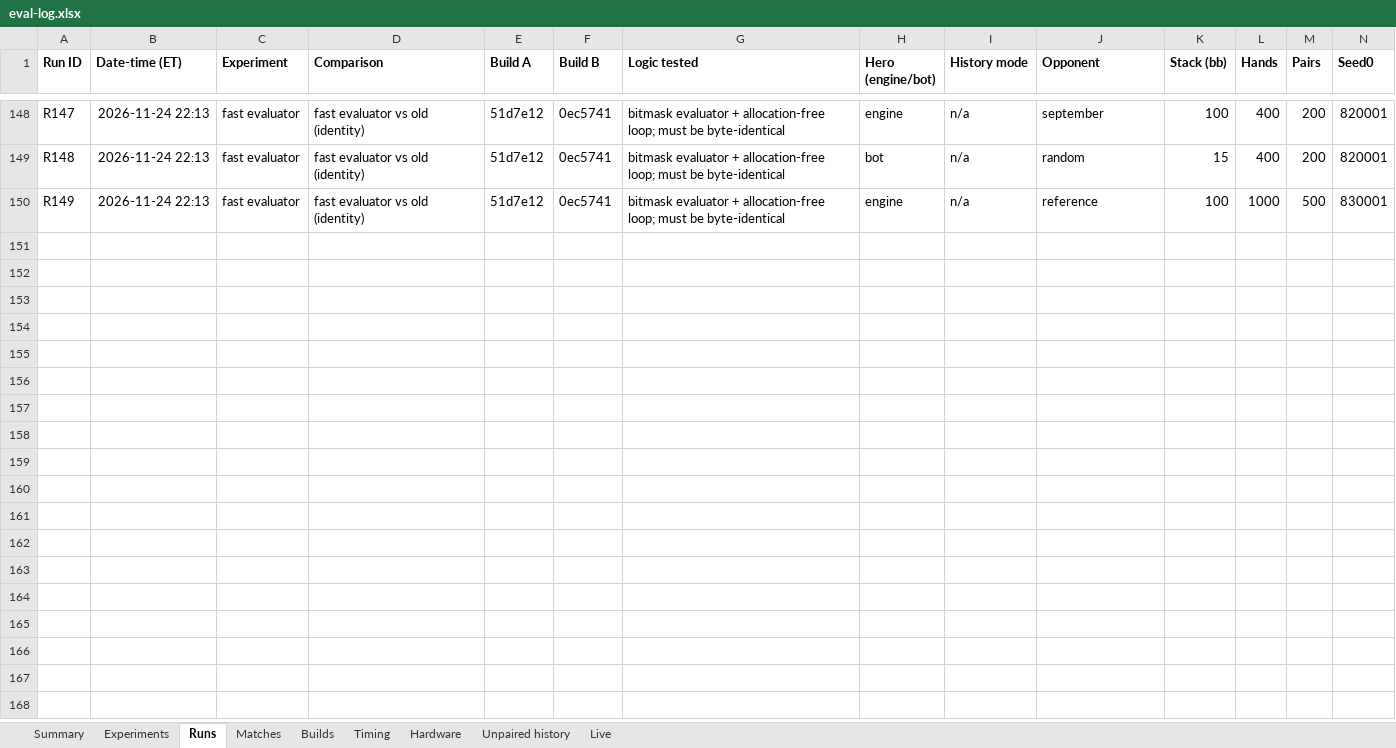
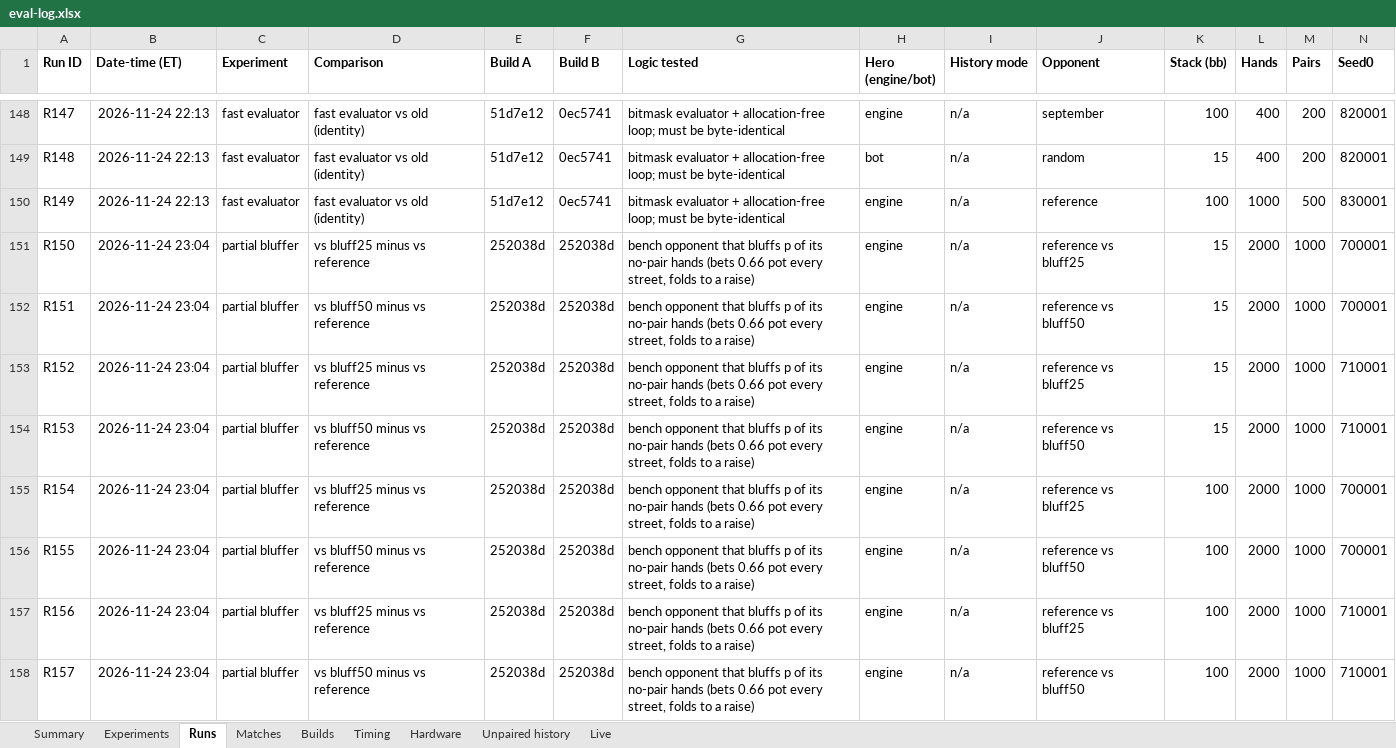
Before and after one commit to yashlad1/pokercpp, an Excel workbook: results/eval-log.xlsx, sheet Runs, drawn as a sheet; only a part is shown, gaps mark what is left out; values as stored, in another font and other column widths than the file's, no borders; rows hold the shown columns only; the diff names each change by its address in the sheet, - before the commit and + after, or states it on an @@ line.

Commit message:
Add the partial-bluffer bench opponent and its results; log opponent name and id at match start
tools/bench.py: Bluffer(p) plays like reference but bets 0.66 pot on every
street with a fixed share p of its no-pair postflop hands and folds to any
bet (bluff0/bluff25/bluff50; bluff0 reproduces reference pair for pair).
The bot still wins about 50 bb/100 against bluff25 and bluff50; 1 of 8
paired differences is significant (-5.5 bb/100, 15 bb, bluff50). Details in
results/2026-11-24-bluff-bench.md, eval log rows R150-R157.

chipzen/bot.py: the match_start line also logs each seat's display_name
and participant_id. .gitignore: ignore .vscode/ and .github/ (files already
tracked there stay tracked).

```diff
--- a/results/eval-log.xlsx (sheet Runs)
+++ b/results/eval-log.xlsx (sheet Runs)
+row 151: R150 | 2026-11-24 23:04 | partial bluffer | vs bluff25 minus vs reference | 252038d | 252038d | bench opponent that bluffs p of its no-pair hands (bets 0.66 pot every street, folds to a raise) | engine | n/a | reference vs bluff25 | 15 | 2000 | 1000 | 700001
+row 152: R151 | 2026-11-24 23:04 | partial bluffer | vs bluff50 minus vs reference | 252038d | 252038d | bench opponent that bluffs p of its no-pair hands (bets 0.66 pot every street, folds to a raise) | engine | n/a | reference vs bluff50 | 15 | 2000 | 1000 | 700001
+row 153: R152 | 2026-11-24 23:04 | partial bluffer | vs bluff25 minus vs reference | 252038d | 252038d | bench opponent that bluffs p of its no-pair hands (bets 0.66 pot every street, folds to a raise) | engine | n/a | reference vs bluff25 | 15 | 2000 | 1000 | 710001
+row 154: R153 | 2026-11-24 23:04 | partial bluffer | vs bluff50 minus vs reference | 252038d | 252038d | bench opponent that bluffs p of its no-pair hands (bets 0.66 pot every street, folds to a raise) | engine | n/a | reference vs bluff50 | 15 | 2000 | 1000 | 710001
+row 155: R154 | 2026-11-24 23:04 | partial bluffer | vs bluff25 minus vs reference | 252038d | 252038d | bench opponent that bluffs p of its no-pair hands (bets 0.66 pot every street, folds to a raise) | engine | n/a | reference vs bluff25 | 100 | 2000 | 1000 | 700001
+row 156: R155 | 2026-11-24 23:04 | partial bluffer | vs bluff50 minus vs reference | 252038d | 252038d | bench opponent that bluffs p of its no-pair hands (bets 0.66 pot every street, folds to a raise) | engine | n/a | reference vs bluff50 | 100 | 2000 | 1000 | 700001
+row 157: R156 | 2026-11-24 23:04 | partial bluffer | vs bluff25 minus vs reference | 252038d | 252038d | bench opponent that bluffs p of its no-pair hands (bets 0.66 pot every street, folds to a raise) | engine | n/a | reference vs bluff25 | 100 | 2000 | 1000 | 710001
+row 158: R157 | 2026-11-24 23:04 | partial bluffer | vs bluff50 minus vs reference | 252038d | 252038d | bench opponent that bluffs p of its no-pair hands (bets 0.66 pot every street, folds to a raise) | engine | n/a | reference vs bluff50 | 100 | 2000 | 1000 | 710001
```
Also changed, not shown: sheet Summary, 4 other files.
